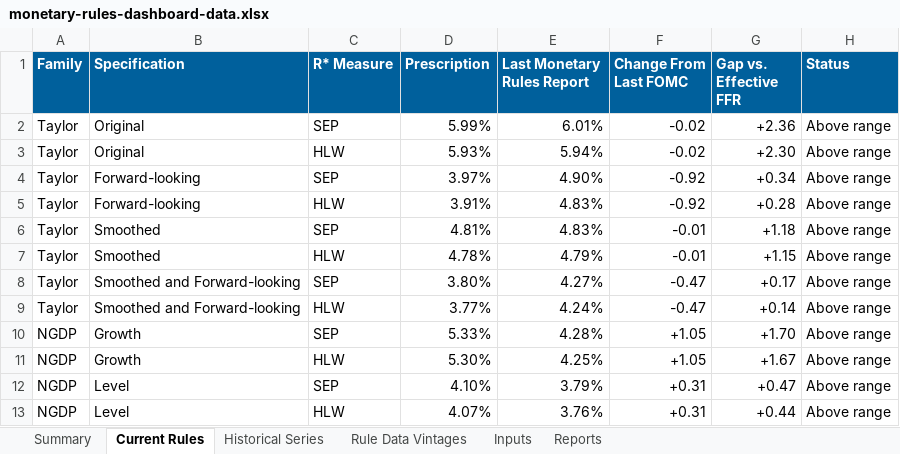
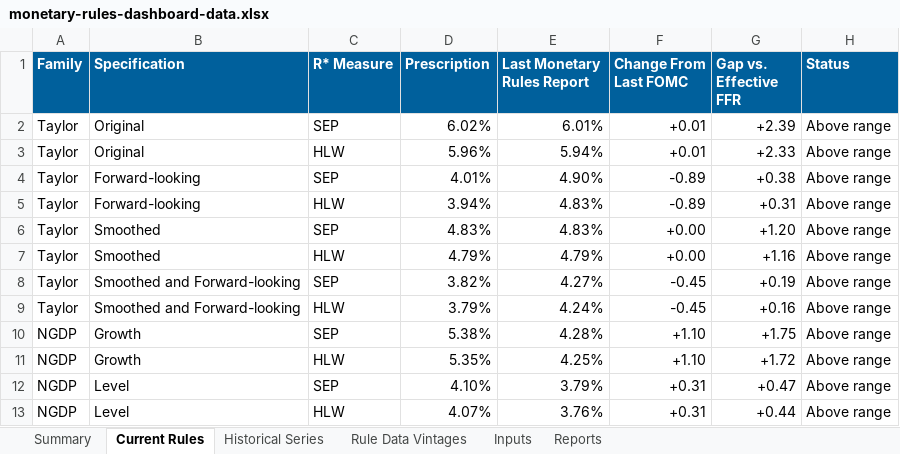
Before and after one commit to matthewschafferecon/monetary-rules-dashboard-preview-site, an Excel workbook: data/monetary-rules-dashboard-data.xlsx, sheet Current Rules, drawn as a sheet; values as stored, in another font and other column widths than the file's, no borders; the diff names each change by its address in the sheet, - before the commit and + after, or states it on an @@ line.

Commit message:
Publish dashboard release 2026-08-issue-7

```diff
--- a/data/monetary-rules-dashboard-data.xlsx (sheet Current Rules)
+++ b/data/monetary-rules-dashboard-data.xlsx (sheet Current Rules)
-D2 (Prescription): 5.99%
+D2 (Prescription): 6.02%
-F2:F3 (Change From Last FOMC): -0.02
+F2:F3 (Change From Last FOMC): +0.01
-G2 (Gap vs. Effective FFR): +2.36
+G2 (Gap vs. Effective FFR): +2.39
-D3 (Prescription): 5.93%
+D3 (Prescription): 5.96%
-G3 (Gap vs. Effective FFR): +2.30
+G3 (Gap vs. Effective FFR): +2.33
-D4 (Prescription): 3.97%
+D4 (Prescription): 4.01%
-F4:F5 (Change From Last FOMC): -0.92
+F4:F5 (Change From Last FOMC): -0.89
-G4 (Gap vs. Effective FFR): +0.34
+G4 (Gap vs. Effective FFR): +0.38
-D5 (Prescription): 3.91%
+D5 (Prescription): 3.94%
-G5 (Gap vs. Effective FFR): +0.28
+G5 (Gap vs. Effective FFR): +0.31
-D6 (Prescription): 4.81%
+D6 (Prescription): 4.83%
-F6:F7 (Change From Last FOMC): -0.01
+F6:F7 (Change From Last FOMC): +0.00
-G6 (Gap vs. Effective FFR): +1.18
+G6 (Gap vs. Effective FFR): +1.20
-D7 (Prescription): 4.78%
+D7 (Prescription): 4.79%
-G7 (Gap vs. Effective FFR): +1.15
+G7 (Gap vs. Effective FFR): +1.16
-D8 (Prescription): 3.80%
+D8 (Prescription): 3.82%
-F8:F9 (Change From Last FOMC): -0.47
+F8:F9 (Change From Last FOMC): -0.45
-G8 (Gap vs. Effective FFR): +0.17
+G8 (Gap vs. Effective FFR): +0.19
-D9 (Prescription): 3.77%
+D9 (Prescription): 3.79%
-G9 (Gap vs. Effective FFR): +0.14
+G9 (Gap vs. Effective FFR): +0.16
-D10 (Prescription): 5.33%
+D10 (Prescription): 5.38%
-F10:F11 (Change From Last FOMC): +1.05
+F10:F11 (Change From Last FOMC): +1.10
-G10 (Gap vs. Effective FFR): +1.70
+G10 (Gap vs. Effective FFR): +1.75
-D11 (Prescription): 5.30%
+D11 (Prescription): 5.35%
-G11 (Gap vs. Effective FFR): +1.67
+G11 (Gap vs. Effective FFR): +1.72
```
Also changed, not shown: sheet Rule Data Vintages, sheet Summary, sheet Inputs, sheet Historical Series, sheet Reports, 3 other files.
